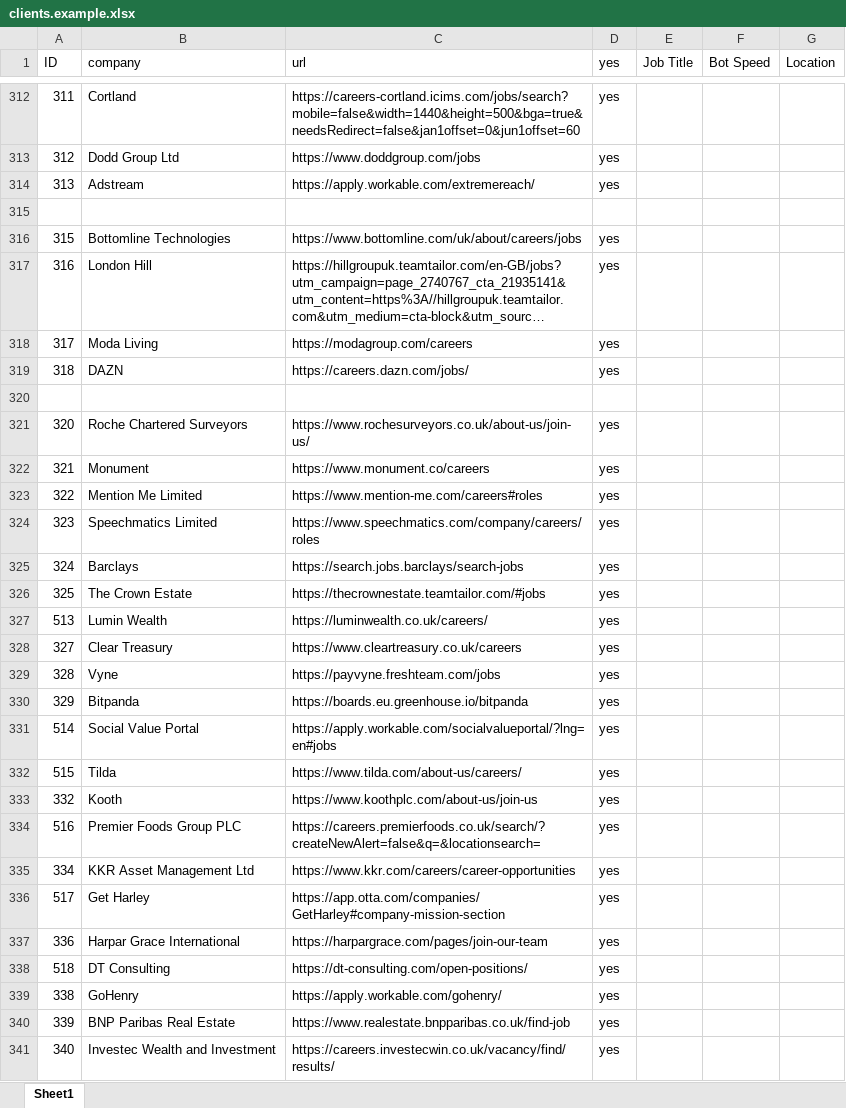
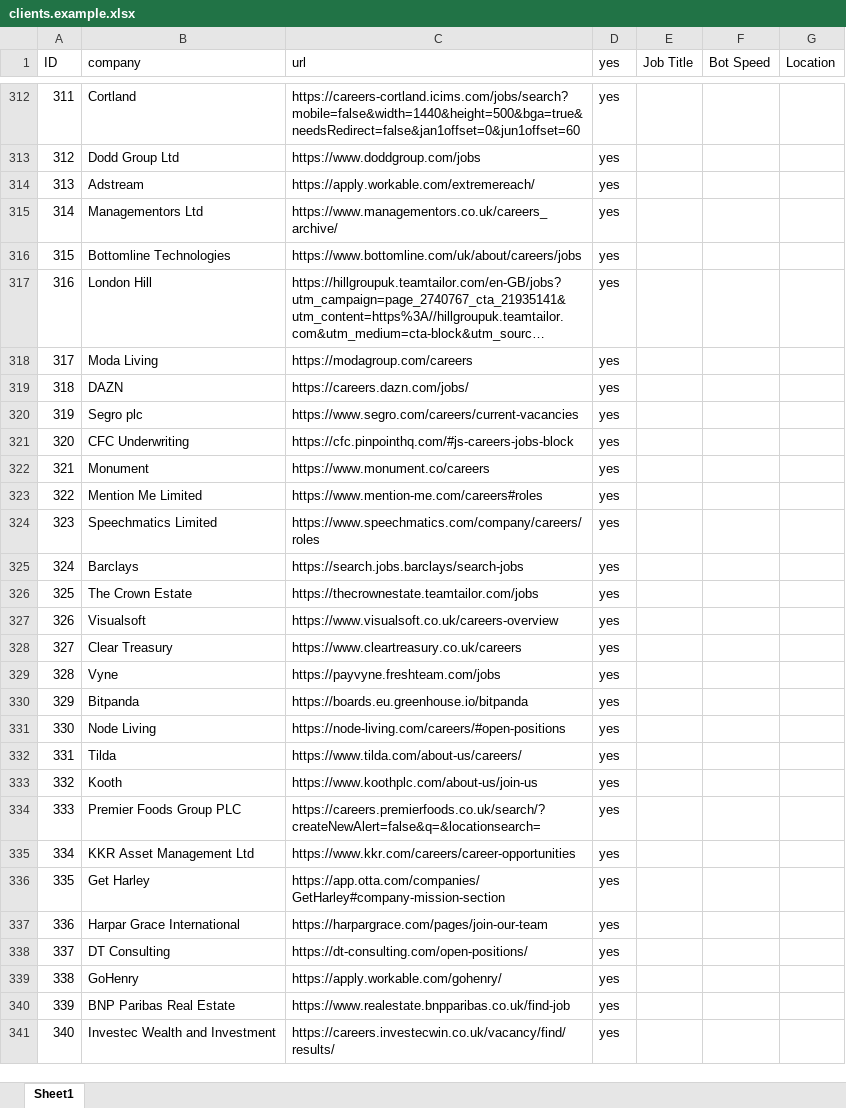
Before and after one commit to pycox/dbot-11, an Excel workbook: clients.example.xlsx, sheet Sheet1, drawn as a sheet; only a part is shown, gaps mark what is left out; long unchanged cells end in …; values as stored, in another font and other column widths than the file's, no cell formats; removed rows and columns are numbered as before the commit, all else as after; the diff covers the shown part only; the diff names each change by its address in the sheet, - before the commit and + after, or states it on an @@ line.

Commit message:
Update clients.example sheet

```diff
--- a/clients.example.xlsx (sheet Sheet1)
+++ b/clients.example.xlsx (sheet Sheet1)
-row 315: (empty)
+row 315: 314 | Managementors Ltd | https://www.managementors.co.uk/careers_archive/ | yes
-row 320: (empty)
+row 320: 319 | Segro plc | https://www.segro.com/careers/current-vacancies | yes
-B321 (company): Roche Chartered Surveyors
+B321 (company): CFC Underwriting
-C321 (url): https://www.rochesurveyors.co.uk/about-us/join-us/
+C321 (url): https://cfc.pinpointhq.com/#js-careers-jobs-block
-C326 (url): https://thecrownestate.teamtailor.com/#jobs
+C326 (url): https://thecrownestate.teamtailor.com/jobs
-row 327: 513 | Lumin Wealth | https://luminwealth.co.uk/careers/ | yes
+row 327: 326 | Visualsoft | https://www.visualsoft.co.uk/careers-overview | yes
-row 331: 514 | Social Value Portal | https://apply.workable.com/socialvalueportal/?lng=en#jobs | yes
+row 331: 330 | Node Living | https://node-living.com/careers/#open-positions | yes
-A332 (ID): 515
+A332 (ID): 331
-A334 (ID): 516
+A334 (ID): 333
-A336 (ID): 517
+A336 (ID): 335
-A338 (ID): 518
+A338 (ID): 337
```
Also changed, not shown: 35 edited cells elsewhere in this sheet, cell formats.
